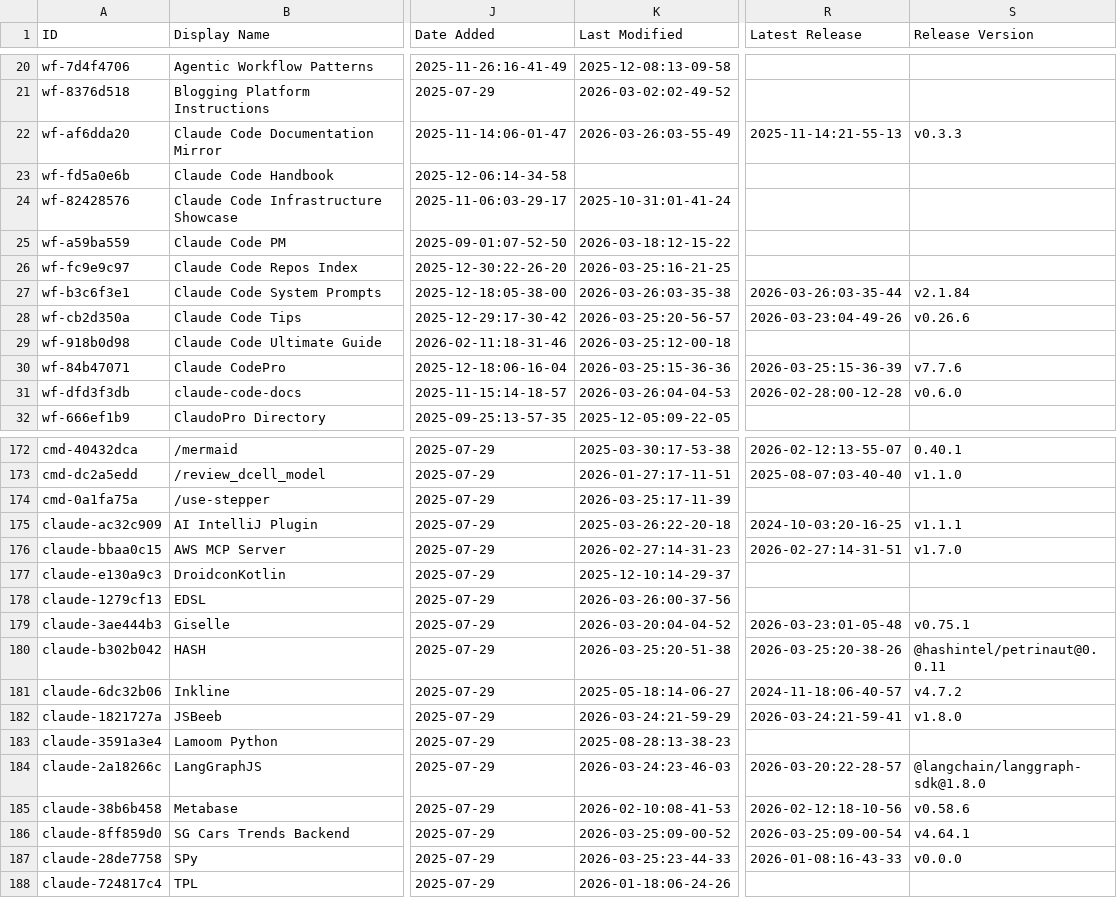
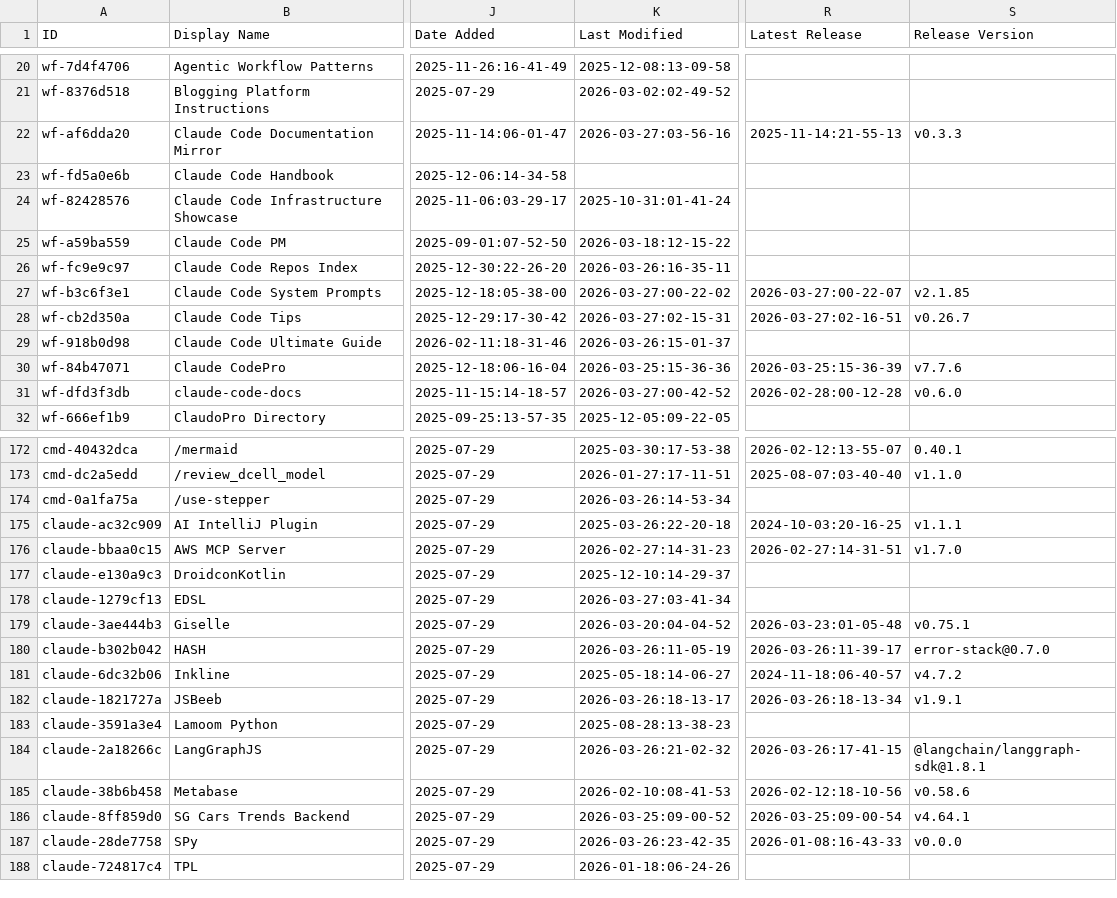
Before and after one commit to coinhubx/awesome-claude-code, a CSV file: THE_RESOURCES_TABLE.csv, drawn as a sheet; only a part is shown, gaps mark what is left out; the diff covers the shown part only; the diff names each change by its address in the sheet, - before the commit and + after, or states it on an @@ line.

```diff
--- a/THE_RESOURCES_TABLE.csv
+++ b/THE_RESOURCES_TABLE.csv
-K22 (Last Modified): 2026-03-26:03-55-49
+K22 (Last Modified): 2026-03-27:03-56-16
-K26 (Last Modified): 2026-03-25:16-21-25
+K26 (Last Modified): 2026-03-26:16-35-11
-K27 (Last Modified): 2026-03-26:03-35-38
+K27 (Last Modified): 2026-03-27:00-22-02
-R27 (Latest Release): 2026-03-26:03-35-44
+R27 (Latest Release): 2026-03-27:00-22-07
-S27 (Release Version): v2.1.84
+S27 (Release Version): v2.1.85
-K28 (Last Modified): 2026-03-25:20-56-57
+K28 (Last Modified): 2026-03-27:02-15-31
-R28 (Latest Release): 2026-03-23:04-49-26
+R28 (Latest Release): 2026-03-27:02-16-51
-S28 (Release Version): v0.26.6
+S28 (Release Version): v0.26.7
-K29 (Last Modified): 2026-03-25:12-00-18
+K29 (Last Modified): 2026-03-26:15-01-37
-K31 (Last Modified): 2026-03-26:04-04-53
+K31 (Last Modified): 2026-03-27:00-42-52
-K174 (Last Modified): 2026-03-25:17-11-39
+K174 (Last Modified): 2026-03-26:14-53-34
-K178 (Last Modified): 2026-03-26:00-37-56
+K178 (Last Modified): 2026-03-27:03-41-34
-K180 (Last Modified): 2026-03-25:20-51-38
+K180 (Last Modified): 2026-03-26:11-05-19
-R180 (Latest Release): 2026-03-25:20-38-26
+R180 (Latest Release): 2026-03-26:11-39-17
-S180 (Release Version): @hashintel/petrinaut@0.0.11
+S180 (Release Version): error-stack@0.7.0
-K182 (Last Modified): 2026-03-24:21-59-29
+K182 (Last Modified): 2026-03-26:18-13-17
-R182 (Latest Release): 2026-03-24:21-59-41
+R182 (Latest Release): 2026-03-26:18-13-34
-S182 (Release Version): v1.8.0
+S182 (Release Version): v1.9.1
-K184 (Last Modified): 2026-03-24:23-46-03
+K184 (Last Modified): 2026-03-26:21-02-32
-R184 (Latest Release): 2026-03-20:22-28-57
+R184 (Latest Release): 2026-03-26:17-41-15
-S184 (Release Version): @langchain/langgraph-sdk@1.8.0
+S184 (Release Version): @langchain/langgraph-sdk@1.8.1
-K187 (Last Modified): 2026-03-25:23-44-33
+K187 (Last Modified): 2026-03-26:23-42-35
```
Also changed, not shown: 27 edited cells elsewhere in this file.
